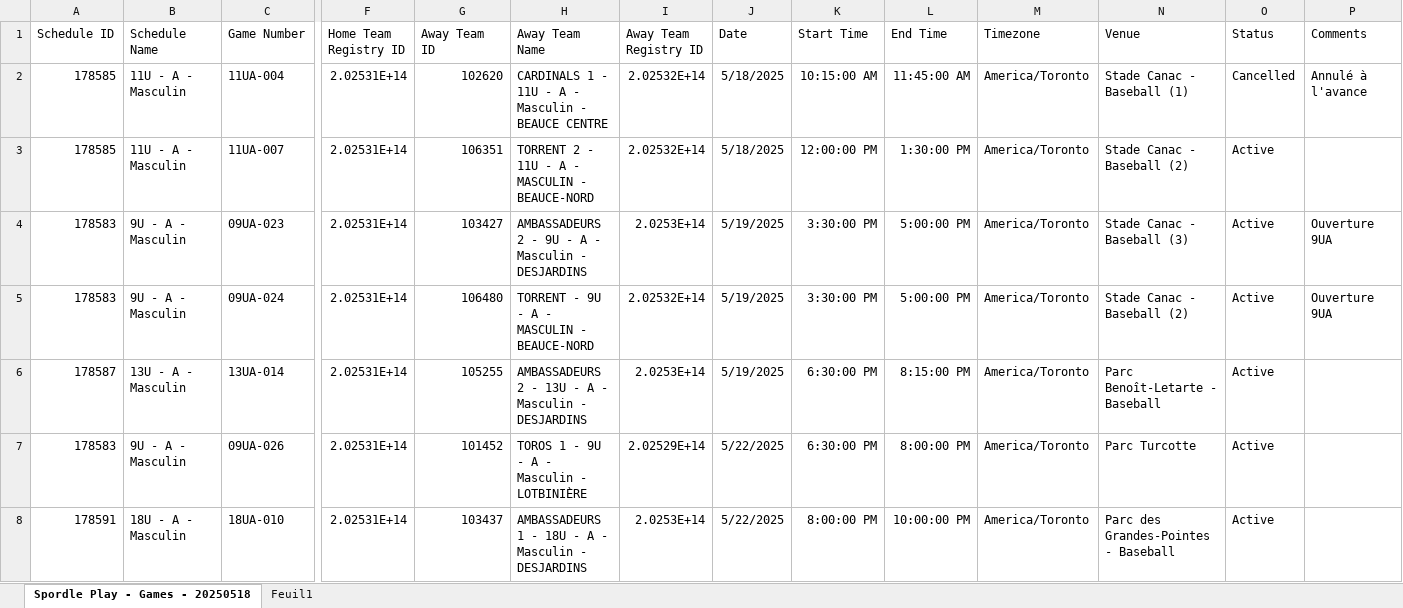
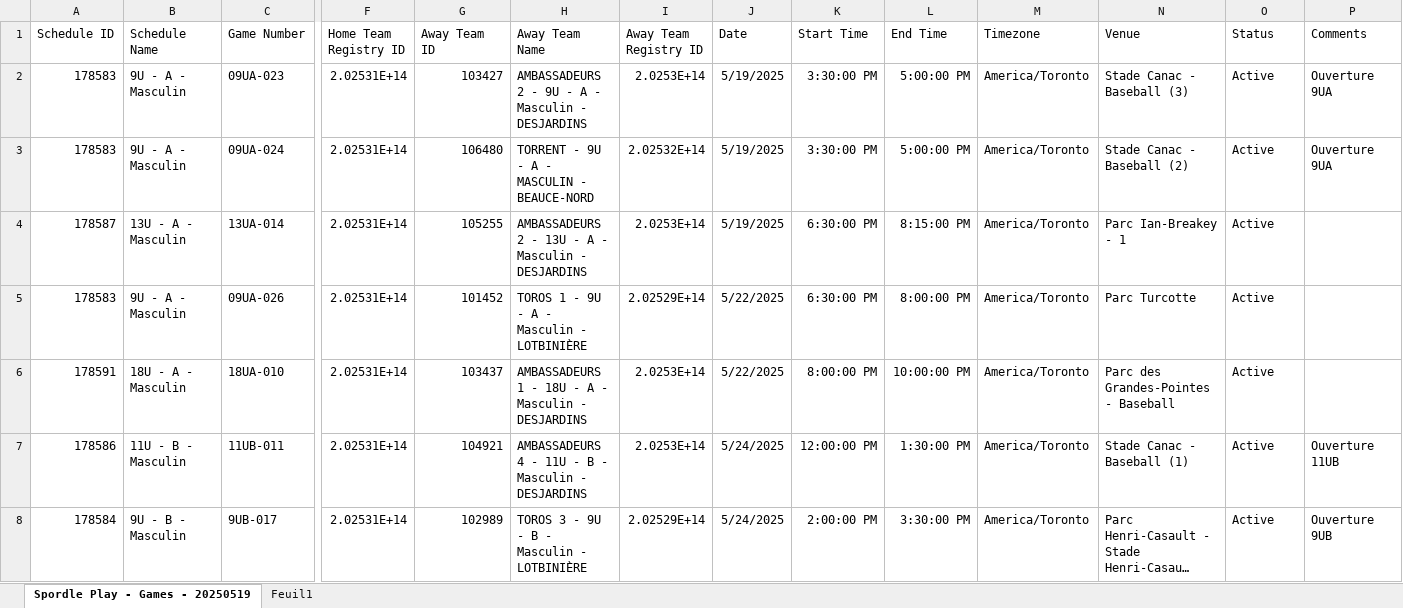
Before and after one commit to gunadeau/ABCO_Automate, an Excel workbook: horraire.xlsx, sheet Spordle Play - Games - 20250519, drawn as a sheet; only a part is shown, gaps mark what is left out; the shorter side is filled out with more unchanged rows; long unchanged cells end in …; values as stored, in another font and other column widths than the file's, no borders; table styles not drawn; removed rows and columns are numbered as before the commit, all else as after; rows hold the shown columns only; the diff names each change by its address in the sheet, - before the commit and + after, or states it on an @@ line.

Commit message:
Add files via upload

```diff
--- a/horraire.xlsx (sheet Spordle Play - Games - 20250519)
+++ b/horraire.xlsx (sheet Spordle Play - Games - 20250519)
-sheet tab: Spordle Play - Games - 20250518
+sheet tab: Spordle Play - Games - 20250519
-row 2: 178585 | 11U - A - Masculin | 11UA-004 | 2.02531E+14 | 102620 | CARDINALS 1 - 11U - A - Masculin - BEAUCE CENTRE | 2.02532E+14 | 5/18/2025 | 10:15:00 AM | 11:45:00 AM | America/Toronto | Stade Canac - Baseball (1) | Cancelled | Annulé à l'avance
-row 3: 178585 | 11U - A - Masculin | 11UA-007 | 2.02531E+14 | 106351 | TORRENT 2 - 11U - A - MASCULIN - BEAUCE-NORD | 2.02532E+14 | 5/18/2025 | 12:00:00 PM | 1:30:00 PM | America/Toronto | Stade Canac - Baseball (2) | Active
-N4 (Venue): Parc Benoît-Letarte - Baseball
+N4 (Venue): Parc Ian-Breakey - 1
```
